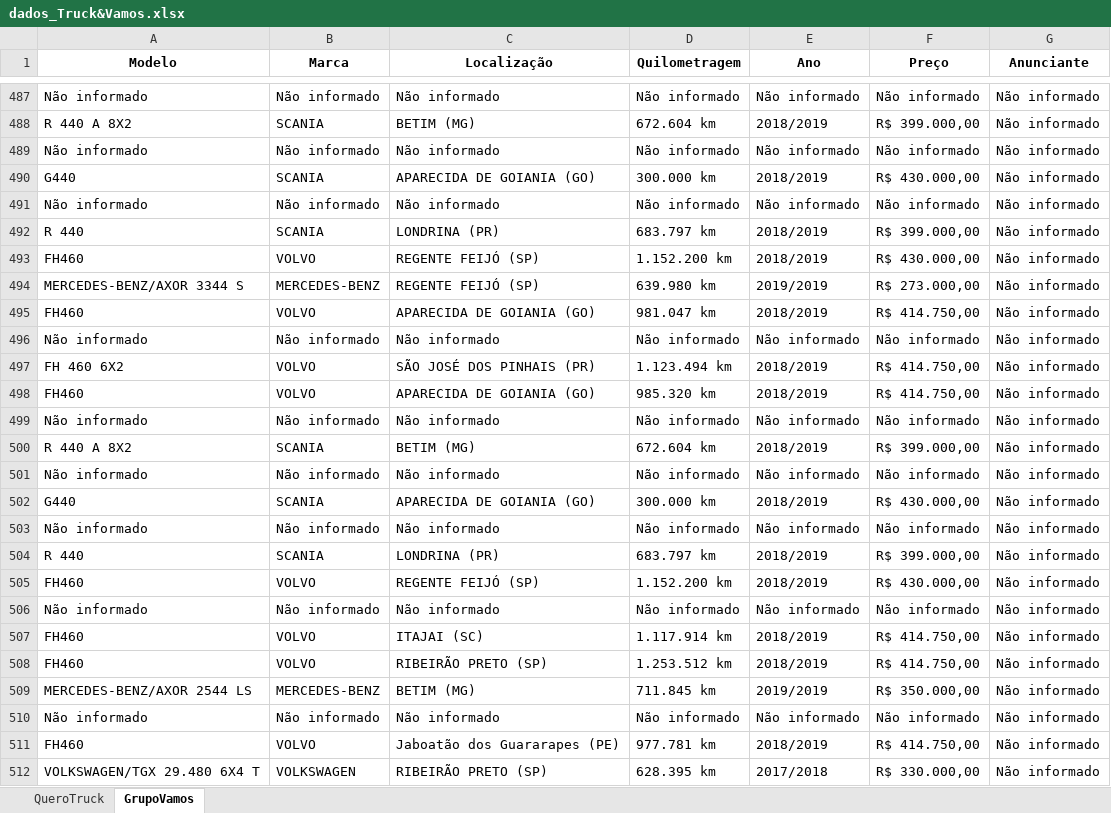
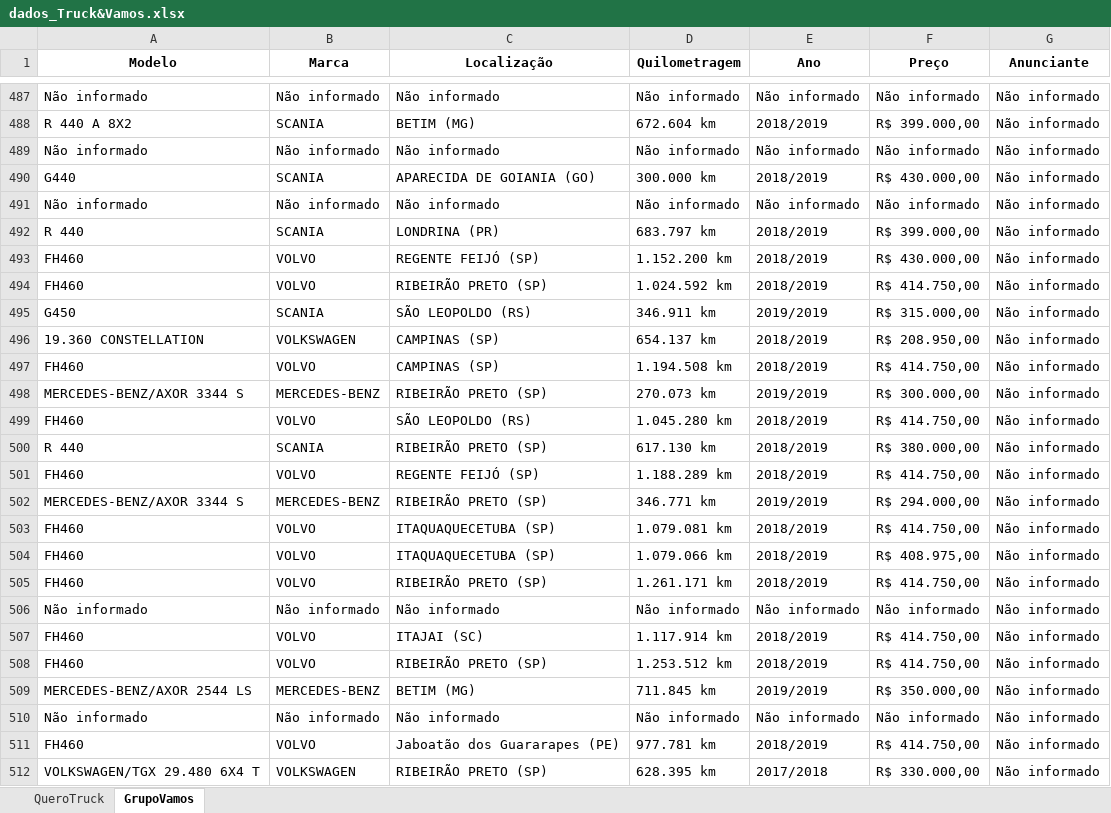
Before and after one commit to GabrielBright/Scraping_Caminhao, an Excel workbook: dados_Truck&Vamos.xlsx, sheet GrupoVamos, drawn as a sheet; only a part is shown, gaps mark what is left out; values as stored, in another font and other column widths than the file's, no borders; removed rows and columns are numbered as before the commit, all else as after; the diff covers the shown part only; the diff names each change by its address in the sheet, - before the commit and + after, or states it on an @@ line.

```diff
--- a/dados_Truck&Vamos.xlsx (sheet GrupoVamos)
+++ b/dados_Truck&Vamos.xlsx (sheet GrupoVamos)
-row 494: MERCEDES-BENZ/AXOR 3344 S | MERCEDES-BENZ | REGENTE FEIJÓ (SP) | 639.980 km | 2019/2019 | R$ 273.000,00 | Não informado
-C494 (Localização): APARECIDA DE GOIANIA (GO)
+C494 (Localização): RIBEIRÃO PRETO (SP)
-D494 (Quilometragem): 981.047 km
+D494 (Quilometragem): 1.024.592 km
-row 496: Não informado | Não informado | Não informado | Não informado | Não informado | Não informado | Não informado
+row 495: G450 | SCANIA | SÃO LEOPOLDO (RS) | 346.911 km | 2019/2019 | R$ 315.000,00 | Não informado
+row 496: 19.360 CONSTELLATION | VOLKSWAGEN | CAMPINAS (SP) | 654.137 km | 2018/2019 | R$ 208.950,00 | Não informado
-A497 (Modelo): FH 460 6X2
+A497 (Modelo): FH460
-C497 (Localização): SÃO JOSÉ DOS PINHAIS (PR)
+C497 (Localização): CAMPINAS (SP)
-D497 (Quilometragem): 1.123.494 km
+D497 (Quilometragem): 1.194.508 km
+row 498: MERCEDES-BENZ/AXOR 3344 S | MERCEDES-BENZ | RIBEIRÃO PRETO (SP) | 270.073 km | 2019/2019 | R$ 300.000,00 | Não informado
-C499 (Localização): APARECIDA DE GOIANIA (GO)
+C499 (Localização): SÃO LEOPOLDO (RS)
-D499 (Quilometragem): 985.320 km
+D499 (Quilometragem): 1.045.280 km
-row 499: Não informado | Não informado | Não informado | Não informado | Não informado | Não informado | Não informado
-row 500: R 440 A 8X2 | SCANIA | BETIM (MG) | 672.604 km | 2018/2019 | R$ 399.000,00 | Não informado
-row 501: Não informado | Não informado | Não informado | Não informado | Não informado | Não informado | Não informado
-row 502: G440 | SCANIA | APARECIDA DE GOIANIA (GO) | 300.000 km | 2018/2019 | R$ 430.000,00 | Não informado
-row 503: Não informado | Não informado | Não informado | Não informado | Não informado | Não informado | Não informado
-C500 (Localização): LONDRINA (PR)
+C500 (Localização): RIBEIRÃO PRETO (SP)
-D500 (Quilometragem): 683.797 km
+D500 (Quilometragem): 617.130 km
-F500 (Preço): R$ 399.000,00
+F500 (Preço): R$ 380.000,00
-D501 (Quilometragem): 1.152.200 km
+D501 (Quilometragem): 1.188.289 km
-F501 (Preço): R$ 430.000,00
+F501 (Preço): R$ 414.750,00
+row 502: MERCEDES-BENZ/AXOR 3344 S | MERCEDES-BENZ | RIBEIRÃO PRETO (SP) | 346.771 km | 2019/2019 | R$ 294.000,00 | Não informado
+row 503: FH460 | VOLVO | ITAQUAQUECETUBA (SP) | 1.079.081 km | 2018/2019 | R$ 414.750,00 | Não informado
+row 504: FH460 | VOLVO | ITAQUAQUECETUBA (SP) | 1.079.066 km | 2018/2019 | R$ 408.975,00 | Não informado
+row 505: FH460 | VOLVO | RIBEIRÃO PRETO (SP) | 1.261.171 km | 2018/2019 | R$ 414.750,00 | Não informado
```
Also changed, not shown: 13 added rows, 13 removed rows, 2 moved rows and 43 edited cells elsewhere in this sheet, 1 other file.
